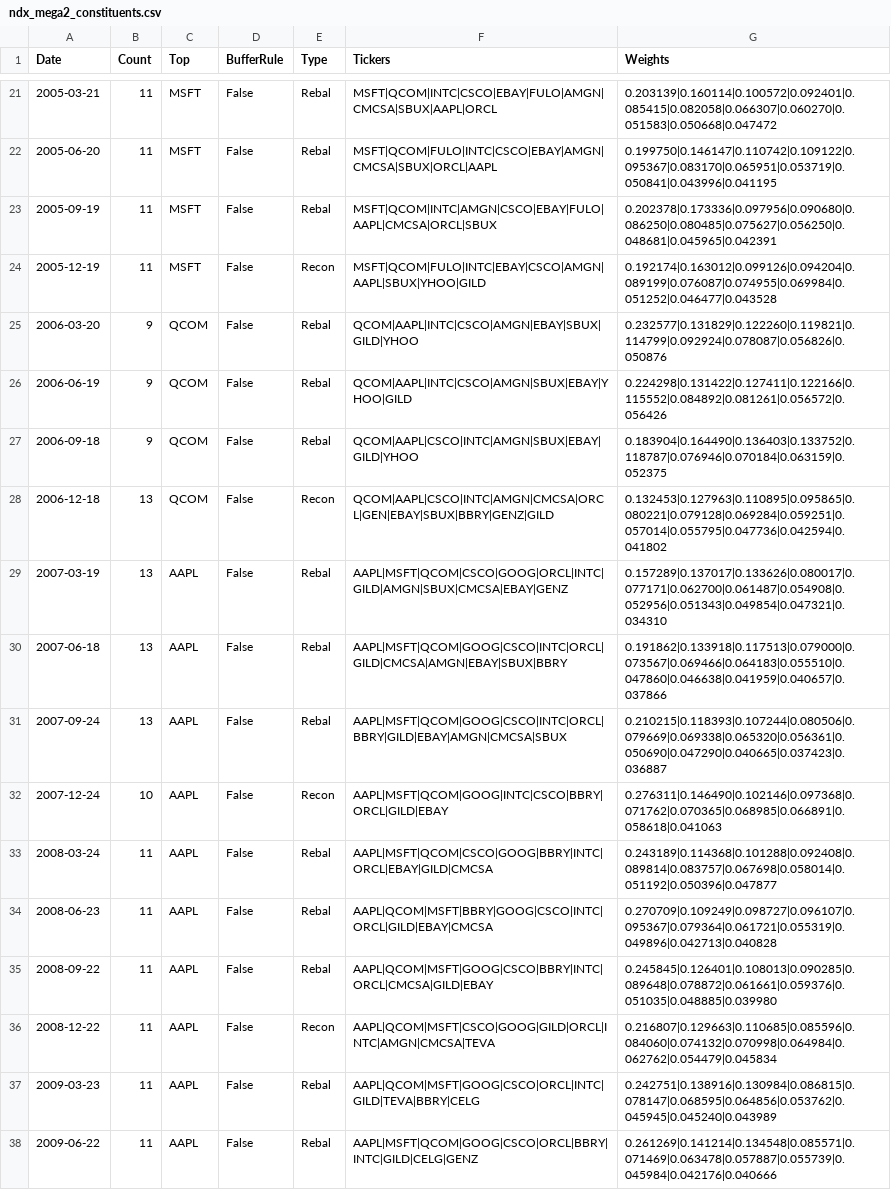
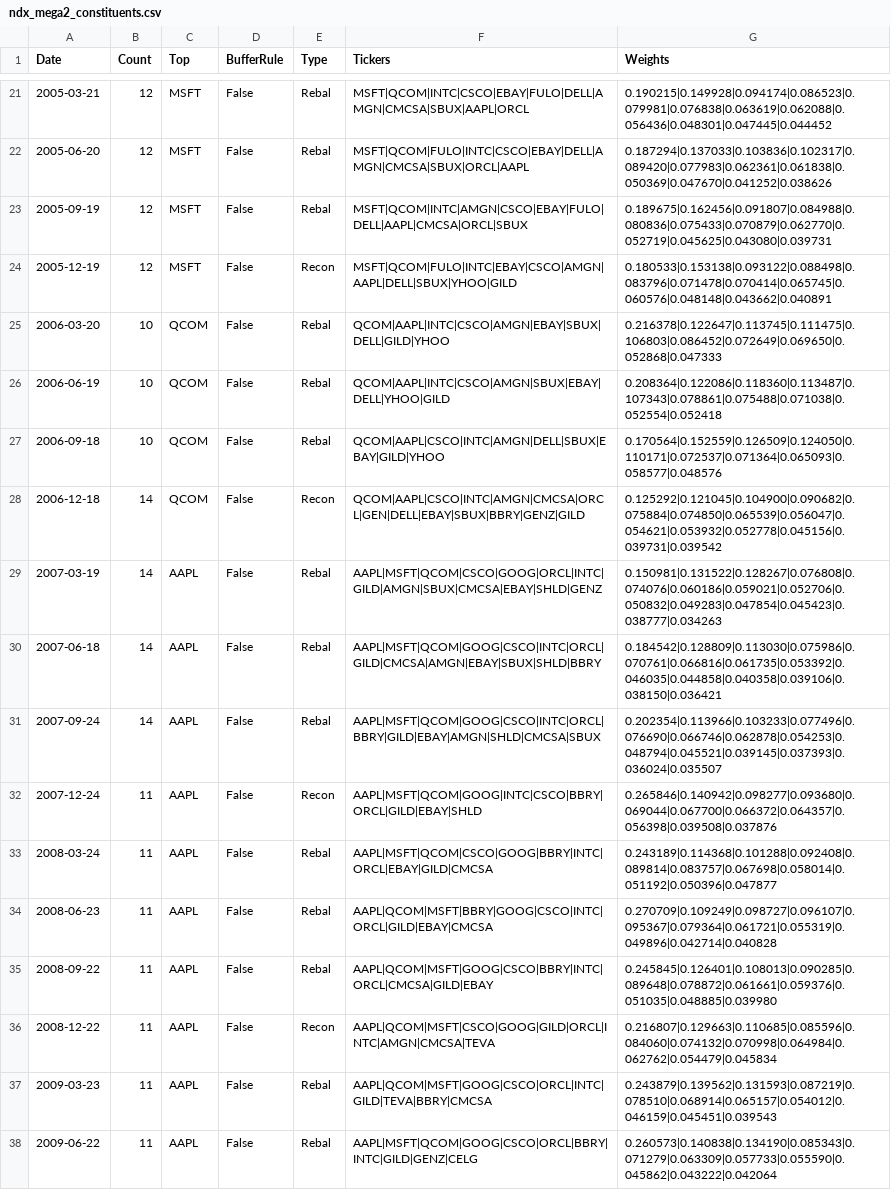
Before and after one commit to Acelogic/Testfol-MarginStresser, a CSV file: data/ndx_simulation/data/results/ndx_mega2_constituents.csv, drawn as a sheet; only a part is shown, gaps mark what is left out; the diff covers the shown part only; the diff names each change by its address in the sheet, - before the commit and + after, or states it on an @@ line.

```diff
--- a/data/ndx_simulation/data/results/ndx_mega2_constituents.csv
+++ b/data/ndx_simulation/data/results/ndx_mega2_constituents.csv
-B21:B24 (Count): 11
+B21:B24 (Count): 12
-F21 (Tickers): MSFT|QCOM|INTC|CSCO|EBAY|FULO|AMGN|CMCSA|SBUX|AAPL|ORCL
+F21 (Tickers): MSFT|QCOM|INTC|CSCO|EBAY|FULO|DELL|AMGN|CMCSA|SBUX|AAPL|ORCL
-G21 (Weights): 0.203139|0.160114|0.100572|0.092401|0.085415|0.082058|0.066307|0.060270|0.051583|0.050668|0.047472
+G21 (Weights): 0.190215|0.149928|0.094174|0.086523|0.079981|0.076838|0.063619|0.062088|0.056436|0.048301|0.047445|0.044452
-F22 (Tickers): MSFT|QCOM|FULO|INTC|CSCO|EBAY|AMGN|CMCSA|SBUX|ORCL|AAPL
+F22 (Tickers): MSFT|QCOM|FULO|INTC|CSCO|EBAY|DELL|AMGN|CMCSA|SBUX|ORCL|AAPL
-G22 (Weights): 0.199750|0.146147|0.110742|0.109122|0.095367|0.083170|0.065951|0.053719|0.050841|0.043996|0.041195
+G22 (Weights): 0.187294|0.137033|0.103836|0.102317|0.089420|0.077983|0.062361|0.061838|0.050369|0.047670|0.041252|0.038626
-F23 (Tickers): MSFT|QCOM|INTC|AMGN|CSCO|EBAY|FULO|AAPL|CMCSA|ORCL|SBUX
+F23 (Tickers): MSFT|QCOM|INTC|AMGN|CSCO|EBAY|FULO|DELL|AAPL|CMCSA|ORCL|SBUX
-G23 (Weights): 0.202378|0.173336|0.097956|0.090680|0.086250|0.080485|0.075627|0.056250|0.048681|0.045965|0.042391
+G23 (Weights): 0.189675|0.162456|0.091807|0.084988|0.080836|0.075433|0.070879|0.062770|0.052719|0.045625|0.043080|0.039731
-F24 (Tickers): MSFT|QCOM|FULO|INTC|EBAY|CSCO|AMGN|AAPL|SBUX|YHOO|GILD
+F24 (Tickers): MSFT|QCOM|FULO|INTC|EBAY|CSCO|AMGN|AAPL|DELL|SBUX|YHOO|GILD
-G24 (Weights): 0.192174|0.163012|0.099126|0.094204|0.089199|0.076087|0.074955|0.069984|0.051252|0.046477|0.043528
+G24 (Weights): 0.180533|0.153138|0.093122|0.088498|0.083796|0.071478|0.070414|0.065745|0.060576|0.048148|0.043662|0.040891
-B25:B27 (Count): 9
+B25:B27 (Count): 10
-F25 (Tickers): QCOM|AAPL|INTC|CSCO|AMGN|EBAY|SBUX|GILD|YHOO
+F25 (Tickers): QCOM|AAPL|INTC|CSCO|AMGN|EBAY|SBUX|DELL|GILD|YHOO
-G25 (Weights): 0.232577|0.131829|0.122260|0.119821|0.114799|0.092924|0.078087|0.056826|0.050876
+G25 (Weights): 0.216378|0.122647|0.113745|0.111475|0.106803|0.086452|0.072649|0.069650|0.052868|0.047333
-F26 (Tickers): QCOM|AAPL|INTC|CSCO|AMGN|SBUX|EBAY|YHOO|GILD
+F26 (Tickers): QCOM|AAPL|INTC|CSCO|AMGN|SBUX|EBAY|DELL|YHOO|GILD
-G26 (Weights): 0.224298|0.131422|0.127411|0.122166|0.115552|0.084892|0.081261|0.056572|0.056426
+G26 (Weights): 0.208364|0.122086|0.118360|0.113487|0.107343|0.078861|0.075488|0.071038|0.052554|0.052418
-F27 (Tickers): QCOM|AAPL|CSCO|INTC|AMGN|SBUX|EBAY|GILD|YHOO
+F27 (Tickers): QCOM|AAPL|CSCO|INTC|AMGN|DELL|SBUX|EBAY|GILD|YHOO
-G27 (Weights): 0.183904|0.164490|0.136403|0.133752|0.118787|0.076946|0.070184|0.063159|0.052375
+G27 (Weights): 0.170564|0.152559|0.126509|0.124050|0.110171|0.072537|0.071364|0.065093|0.058577|0.048576
-B28:B31 (Count): 13
+B28:B31 (Count): 14
-F28 (Tickers): QCOM|AAPL|CSCO|INTC|AMGN|CMCSA|ORCL|GEN|EBAY|SBUX|BBRY|GENZ|GILD
+F28 (Tickers): QCOM|AAPL|CSCO|INTC|AMGN|CMCSA|ORCL|GEN|DELL|EBAY|SBUX|BBRY|GENZ|GILD
-G28 (Weights): 0.132453|0.127963|0.110895|0.095865|0.080221|0.079128|0.069284|0.059251|0.057014|0.055795|0.047736|0.042594|0.041802
+G28 (Weights): 0.125292|0.121045|0.104900|0.090682|0.075884|0.074850|0.065539|0.056047|0.054621|0.053932|0.052778|0.045156|0.039731|0.039542
-F29 (Tickers): AAPL|MSFT|QCOM|CSCO|GOOG|ORCL|INTC|GILD|AMGN|SBUX|CMCSA|EBAY|GENZ
+F29 (Tickers): AAPL|MSFT|QCOM|CSCO|GOOG|ORCL|INTC|GILD|AMGN|SBUX|CMCSA|EBAY|SHLD|GENZ
-G29 (Weights): 0.157289|0.137017|0.133626|0.080017|0.077171|0.062700|0.061487|0.054908|0.052956|0.051343|0.049854|0.047321|0.034310
+G29 (Weights): 0.150981|0.131522|0.128267|0.076808|0.074076|0.060186|0.059021|0.052706|0.050832|0.049283|0.047854|0.045423|0.038777|0.034263
-F30 (Tickers): AAPL|MSFT|QCOM|GOOG|CSCO|INTC|ORCL|GILD|CMCSA|AMGN|EBAY|SBUX|BBRY
+F30 (Tickers): AAPL|MSFT|QCOM|GOOG|CSCO|INTC|ORCL|GILD|CMCSA|AMGN|EBAY|SBUX|SHLD|BBRY
-G30 (Weights): 0.191862|0.133918|0.117513|0.079000|0.073567|0.069466|0.064183|0.055510|0.047860|0.046638|0.041959|0.040657|0.037866
+G30 (Weights): 0.184542|0.128809|0.113030|0.075986|0.070761|0.066816|0.061735|0.053392|0.046035|0.044858|0.040358|0.039106|0.038150|0.036421
-F31 (Tickers): AAPL|MSFT|QCOM|GOOG|CSCO|INTC|ORCL|BBRY|GILD|EBAY|AMGN|CMCSA|SBUX
+F31 (Tickers): AAPL|MSFT|QCOM|GOOG|CSCO|INTC|ORCL|BBRY|GILD|EBAY|AMGN|SHLD|CMCSA|SBUX
-G31 (Weights): 0.210215|0.118393|0.107244|0.080506|0.079669|0.069338|0.065320|0.056361|0.050690|0.047290|0.040665|0.037423|0.036887
+G31 (Weights): 0.202354|0.113966|0.103233|0.077496|0.076690|0.066746|0.062878|0.054253|0.048794|0.045521|0.039145|0.037393|0.036024|0.035507
-B32 (Count): 10
+B32 (Count): 11
-F32 (Tickers): AAPL|MSFT|QCOM|GOOG|INTC|CSCO|BBRY|ORCL|GILD|EBAY
+F32 (Tickers): AAPL|MSFT|QCOM|GOOG|INTC|CSCO|BBRY|ORCL|GILD|EBAY|SHLD
-G32 (Weights): 0.276311|0.146490|0.102146|0.097368|0.071762|0.070365|0.068985|0.066891|0.058618|0.041063
+G32 (Weights): 0.265846|0.140942|0.098277|0.093680|0.069044|0.067700|0.066372|0.064357|0.056398|0.039508|0.037876
-G34 (Weights): 0.270709|0.109249|0.098727|0.096107|0.095367|0.079364|0.061721|0.055319|0.049896|0.042713|0.040828
+G34 (Weights): 0.270709|0.109249|0.098727|0.096107|0.095367|0.079364|0.061721|0.055319|0.049896|0.042714|0.040828
-F37 (Tickers): AAPL|QCOM|MSFT|GOOG|CSCO|ORCL|INTC|GILD|TEVA|BBRY|CELG
+F37 (Tickers): AAPL|QCOM|MSFT|GOOG|CSCO|ORCL|INTC|GILD|TEVA|BBRY|CMCSA
-G37 (Weights): 0.242751|0.138916|0.130984|0.086815|0.078147|0.068595|0.064856|0.053762|0.045945|0.045240|0.043989
+G37 (Weights): 0.243879|0.139562|0.131593|0.087219|0.078510|0.068914|0.065157|0.054012|0.046159|0.045451|0.039543
-F38 (Tickers): AAPL|MSFT|QCOM|GOOG|CSCO|ORCL|BBRY|INTC|GILD|CELG|GENZ
+F38 (Tickers): AAPL|MSFT|QCOM|GOOG|CSCO|ORCL|BBRY|INTC|GILD|GENZ|CELG
-G38 (Weights): 0.261269|0.141214|0.134548|0.085571|0.071469|0.063478|0.057887|0.055739|0.045984|0.042176|0.040666
+G38 (Weights): 0.260573|0.140838|0.134190|0.085343|0.071279|0.063309|0.057733|0.055590|0.045862|0.043222|0.042064
```
Also changed, not shown: 2 added rows and 62 edited cells elsewhere in this file, data/NDX30SIM.csv, data/NDXMEGA2SIM.csv, 35 other files.
